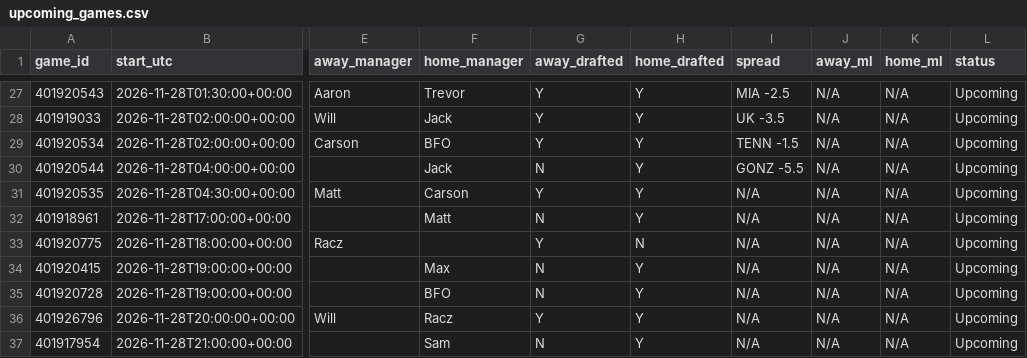
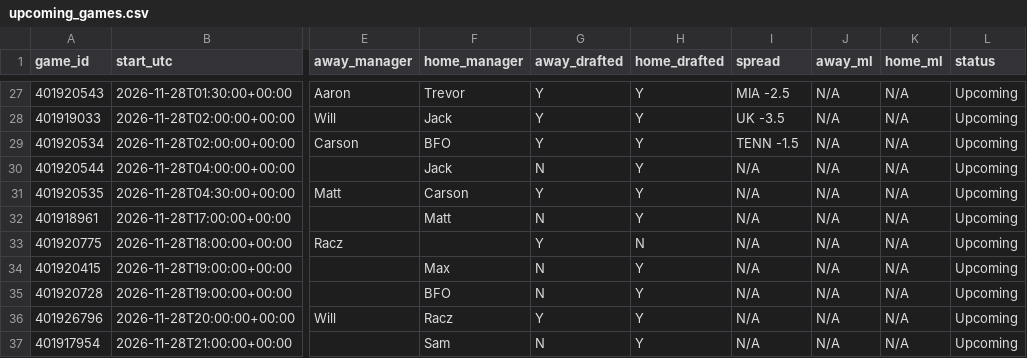
Before and after one commit to tmassa1/cbb-draft-league, a CSV file: data/upcoming_games.csv, drawn as a sheet; only a part is shown, gaps mark what is left out; the diff names each change by its address in the sheet, - before the commit and + after, or states it on an @@ line.

```diff
--- a/data/upcoming_games.csv
+++ b/data/upcoming_games.csv
-I30 (spread): GONZ -5.5
+I30 (spread): N/A
```
